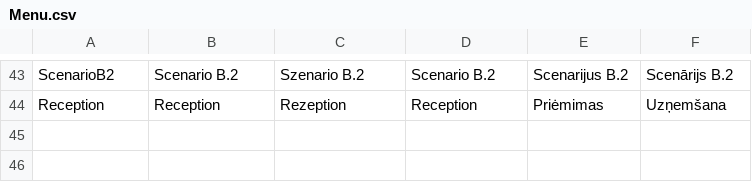
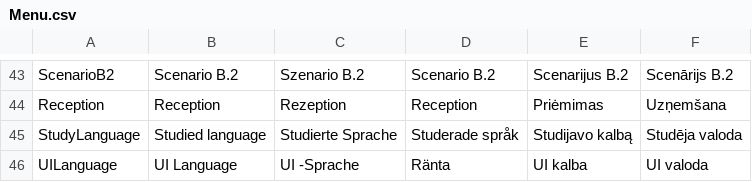
Before and after one commit to XRINTAMT/DR_FLEMP, a CSV file: Assets/Resources/Localization/Menu.csv, drawn as a sheet; only a part is shown, gaps mark what is left out; the diff names each change by its address in the sheet, - before the commit and + after, or states it on an @@ line.

Commit message:
Feature: both language choices on the tablet

```diff
--- a/Assets/Resources/Localization/Menu.csv
+++ b/Assets/Resources/Localization/Menu.csv
+row 45: StudyLanguage | Studied language | Studierte Sprache | Studerade språk | Studijavo kalbą | Studēja valoda
+row 46: UILanguage | UI Language | UI -Sprache | Ränta | UI kalba | UI valoda
```
Also changed, not shown: Assets/Resources/Localization/Scenarios.csv, 3 other files.
